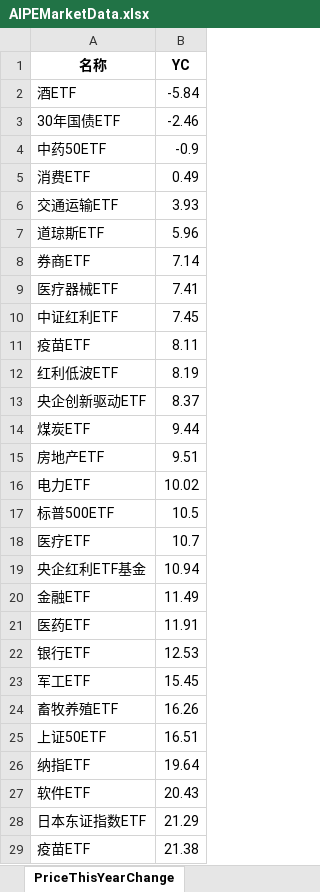
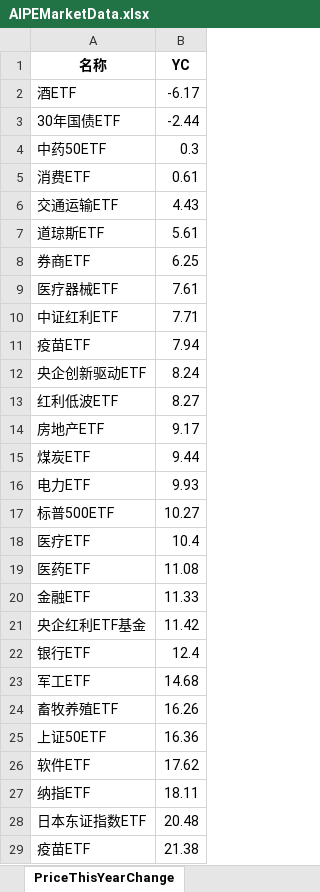
Before and after one commit to digital-era/AIPEMarketDashboard, an Excel workbook: AIPEMarketData.xlsx, sheet PriceThisYearChange, drawn as a sheet; only a part is shown; values as stored, in another font and other column widths than the file's, no borders; removed rows and columns are numbered as before the commit, all else as after; the diff covers the shown part only; the diff names each change by its address in the sheet, - before the commit and + after, or states it on an @@ line.

```diff
--- a/AIPEMarketData.xlsx (sheet PriceThisYearChange)
+++ b/AIPEMarketData.xlsx (sheet PriceThisYearChange)
-B2 (YC): -5.84
+B2 (YC): -6.17
-B3 (YC): -2.46
+B3 (YC): -2.44
-B4 (YC): -0.9
+B4 (YC): 0.3
-B5 (YC): 0.49
+B5 (YC): 0.61
-B6 (YC): 3.93
+B6 (YC): 4.43
-B7 (YC): 5.96
+B7 (YC): 5.61
-B8 (YC): 7.14
+B8 (YC): 6.25
-B9 (YC): 7.41
+B9 (YC): 7.61
-B10 (YC): 7.45
+B10 (YC): 7.71
-B11 (YC): 8.11
+B11 (YC): 7.94
-row 12: 红利低波ETF | 8.19
-B12 (YC): 8.37
+B12 (YC): 8.24
+row 13: 红利低波ETF | 8.27
+row 14: 房地产ETF | 9.17
-row 15: 房地产ETF | 9.51
-B16 (YC): 10.02
+B16 (YC): 9.93
-B17 (YC): 10.5
+B17 (YC): 10.27
-B18 (YC): 10.7
+B18 (YC): 10.4
-row 19: 央企红利ETF基金 | 10.94
-row 20: 金融ETF | 11.49
-B19 (YC): 11.91
+B19 (YC): 11.08
+row 20: 金融ETF | 11.33
+row 21: 央企红利ETF基金 | 11.42
-B22 (YC): 12.53
+B22 (YC): 12.4
-B23 (YC): 15.45
+B23 (YC): 14.68
-B25 (YC): 16.51
+B25 (YC): 16.36
-row 26: 纳指ETF | 19.64
-B26 (YC): 20.43
+B26 (YC): 17.62
+row 27: 纳指ETF | 18.11
-B28 (YC): 21.29
+B28 (YC): 20.48
```
Also changed, not shown: 10 added rows, 10 removed rows and 24 edited cells elsewhere in this sheet, sheet DistributeHotIndustry, sheet PriceChangeFrom2021, sheet ShareChangeFrom2021, sheet TopStockIn5DaysMainFund, sheet ShareThisYearChange, sheet ARGroup, 5 more sheets, 1 other file.
